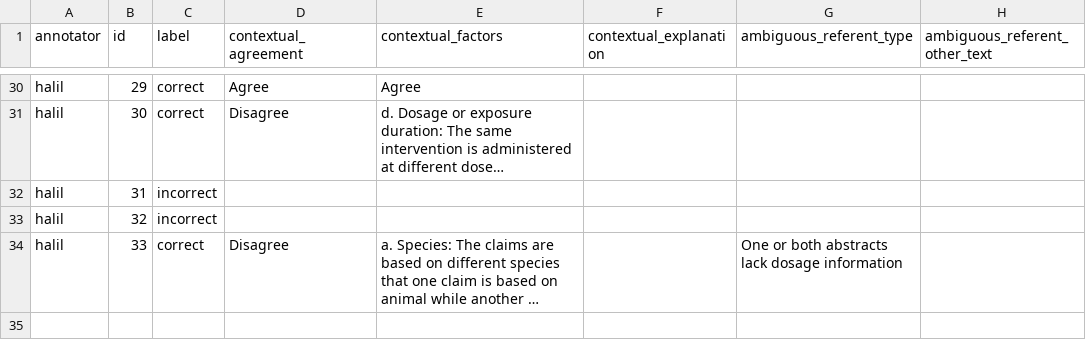
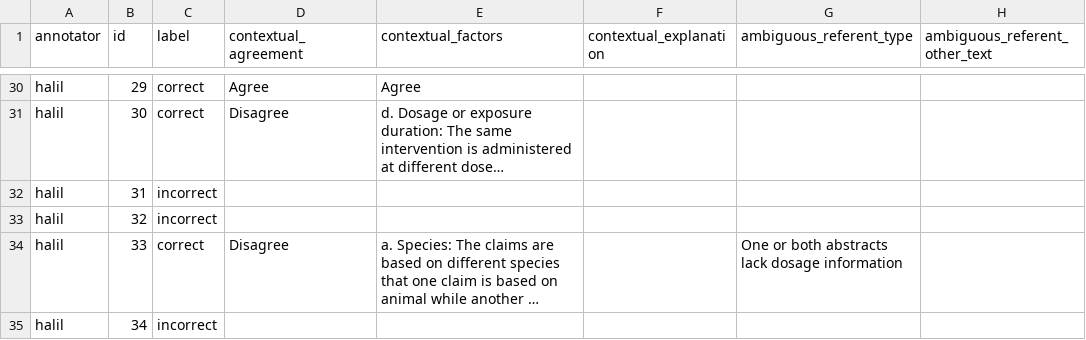
Before and after one commit to MengfeiLan/Annotation_Drug_Disease_Con, a CSV file: annotations/halil.csv, drawn as a sheet; only a part is shown, gaps mark what is left out; long unchanged cells end in …; the diff names each change by its address in the sheet, - before the commit and + after, or states it on an @@ line.

Commit message:
Update annotations

```diff
--- a/annotations/halil.csv
+++ b/annotations/halil.csv
+row 35: halil | 34 | incorrect
```
